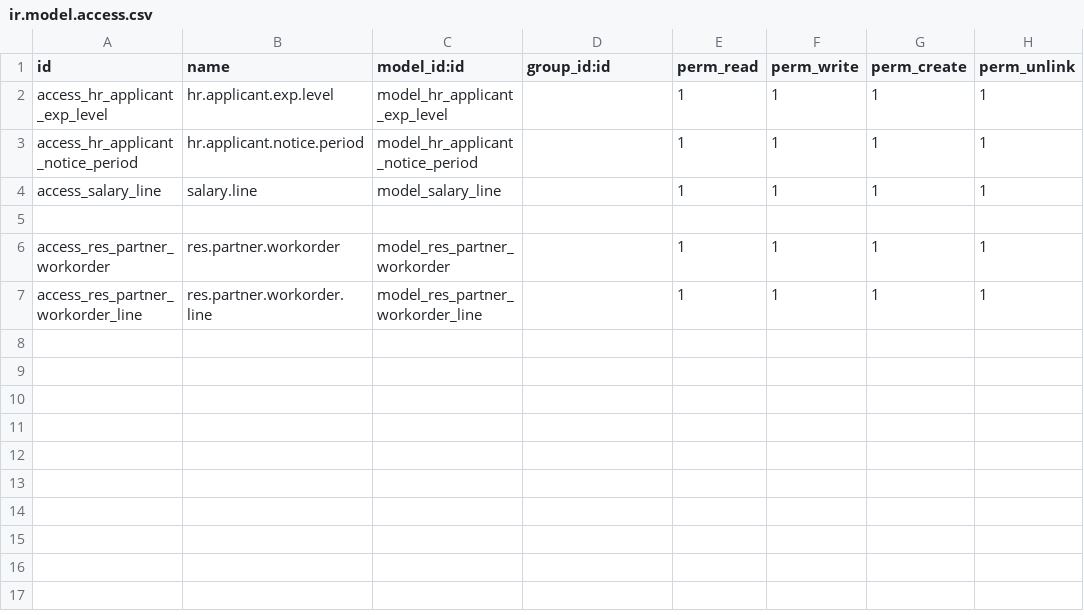
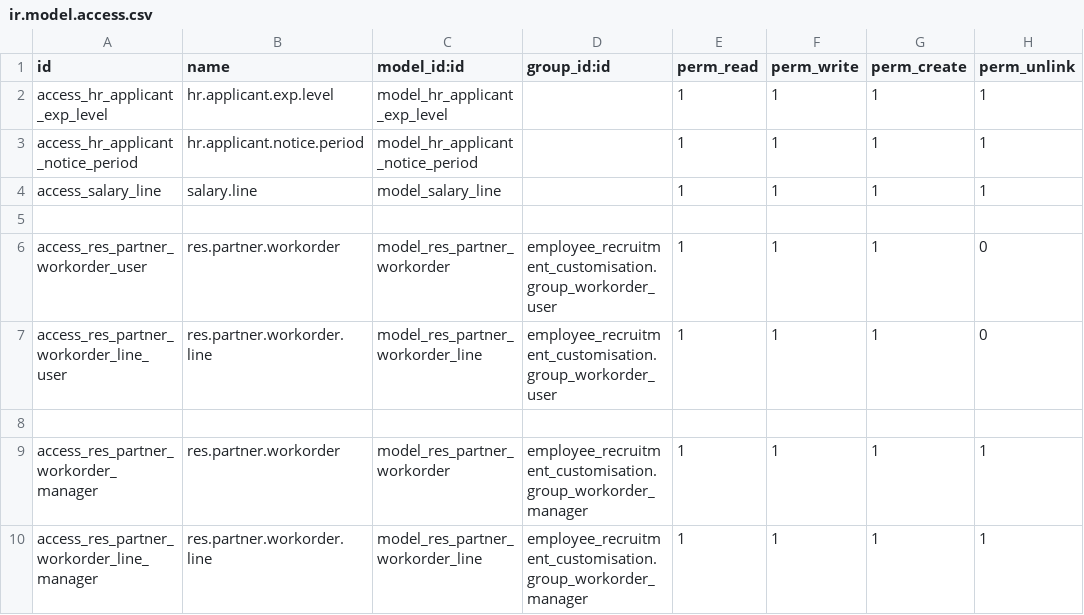
Before and after one commit to Deekshith-Technodysis/Technodysis, a CSV file: employee_recruitment_customisation/security/ir.model.access.csv, drawn as a sheet.

Commit message:
Updated groups for workorder and sourcing

```diff
--- a/employee_recruitment_customisation/security/ir.model.access.csv
+++ b/employee_recruitment_customisation/security/ir.model.access.csv
@@ -5,3 +5,6 @@ access_salary_line,salary.line,model_salary_line,,1,1,1,1
 
-access_res_partner_workorder,res.partner.workorder,model_res_partner_workorder,,1,1,1,1
-access_res_partner_workorder_line,res.partner.workorder.line,model_res_partner_workorder_line,,1,1,1,1
+access_res_partner_workorder_user,res.partner.workorder,model_res_partner_workorder,employee_recruitment_customisation.group_workorder_user,1,1,1,0
+access_res_partner_workorder_line_user,res.partner.workorder.line,model_res_partner_workorder_line,employee_recruitment_customisation.group_workorder_user,1,1,1,0
+
+access_res_partner_workorder_manager,res.partner.workorder,model_res_partner_workorder,employee_recruitment_customisation.group_workorder_manager,1,1,1,1
+access_res_partner_workorder_line_manager,res.partner.workorder.line,model_res_partner_workorder_line,employee_recruitment_customisation.group_workorder_manager,1,1,1,1
```
Also changed, not shown: 6 other files.
